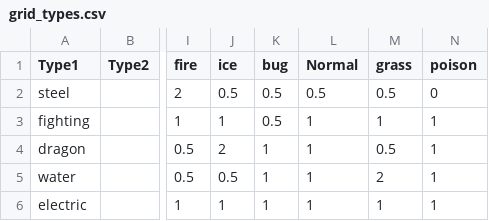
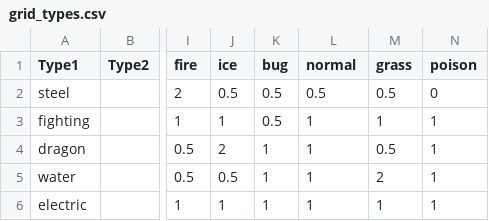
Before and after one commit to Pholith/PokemonBattle, a CSV file: src/resources/grid_types.csv, drawn as a sheet; only a part is shown, gaps mark what is left out; the diff names each change by its address in the sheet, - before the commit and + after, or states it on an @@ line.

```diff
--- a/src/resources/grid_types.csv
+++ b/src/resources/grid_types.csv
-L1: Normal
+L1: normal
```
Also changed, not shown: 4 other files.
